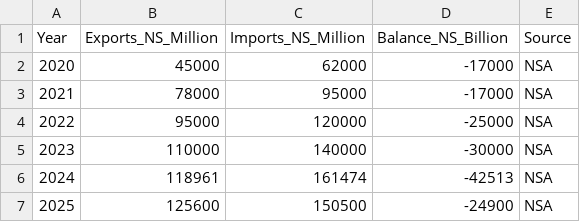
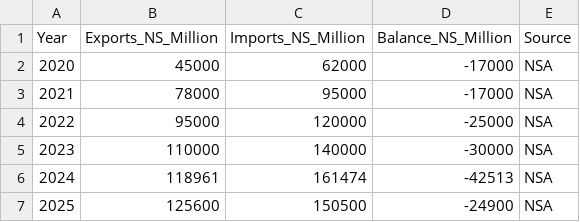
Before and after one commit to wilkaigulu/namibia-economic-dashboard, a CSV file: data/curated/trade_balance.csv (was data/06_trade_balance_annual.csv), drawn as a sheet.

```diff
--- a/data/06_trade_balance_annual.csv
+++ b/data/curated/trade_balance.csv
@@ -1,2 +1,2 @@
-Year,Exports_NS_Million,Imports_NS_Million,Balance_NS_Billion,Source
+Year,Exports_NS_Million,Imports_NS_Million,Balance_NS_Million,Source
 2020,45000,62000,-17000,NSA
```
Also changed, not shown: data/curated/inflation_history.csv, 38 other files.
